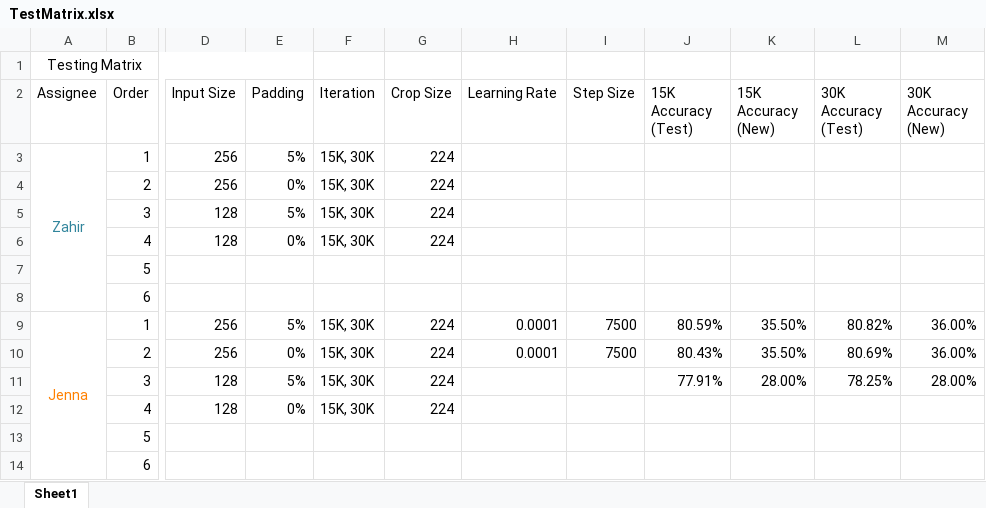
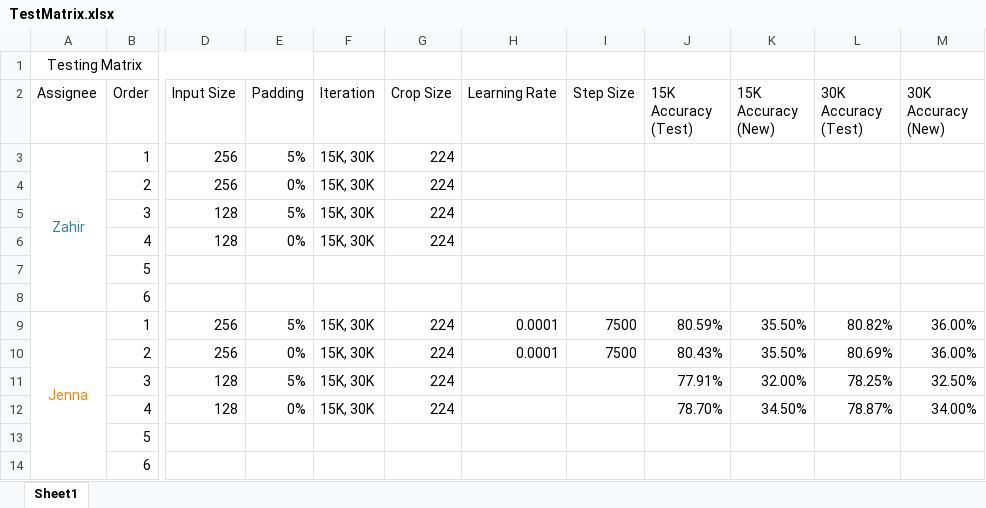
Before and after one commit to xorthat/NameThatCarAgain, an Excel workbook: TestMatrix.xlsx, sheet Sheet1, drawn as a sheet; only a part is shown, gaps mark what is left out; values as stored, in another font and other column widths than the file's, no borders; the diff names each change by its address in the sheet, - before the commit and + after, or states it on an @@ line.

Commit message:
Updated Test Matrix

```diff
--- a/TestMatrix.xlsx (sheet Sheet1)
+++ b/TestMatrix.xlsx (sheet Sheet1)
-K11 (15K Accuracy (New)): 28.00%
+K11 (15K Accuracy (New)): 32.00%
-M11 (30K Accuracy (New)): 28.00%
+M11 (30K Accuracy (New)): 32.50%
-J12 (15K Accuracy (Test)): (empty)
+J12 (15K Accuracy (Test)): 78.70%
-K12 (15K Accuracy (New)): (empty)
+K12 (15K Accuracy (New)): 34.50%
-L12 (30K Accuracy (Test)): (empty)
+L12 (30K Accuracy (Test)): 78.87%
-M12 (30K Accuracy (New)): (empty)
+M12 (30K Accuracy (New)): 34.00%
```
